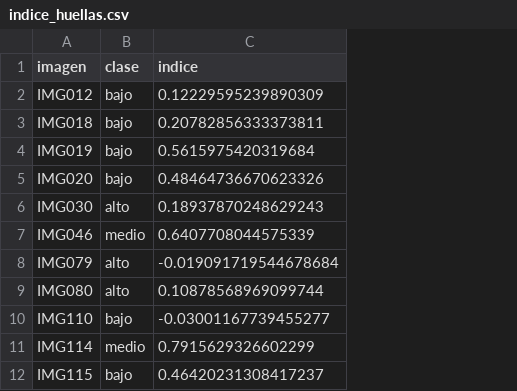
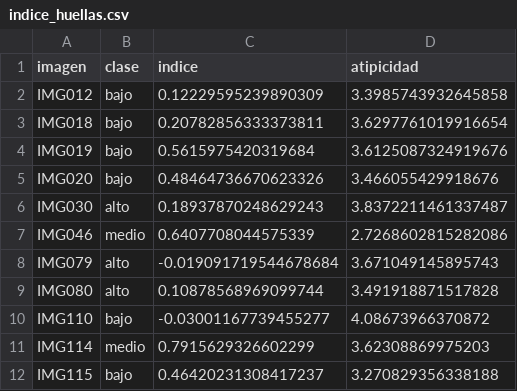
Before and after one commit to amorenobr/Organoides_DL, a CSV file: data/processed/indice_huellas.csv, drawn as a sheet; only a part is shown; the diff names each change by its address in the sheet, - before the commit and + after, or states it on an @@ line.

```diff
--- a/data/processed/indice_huellas.csv
+++ b/data/processed/indice_huellas.csv
+column D (atipicidad), rows 2-12: 3.3985743932645858 | 3.6297761019916654 | 3.6125087324919676 | 3.466055429918676 | 3.8372211461337487 | 2.7268602815282086 | 3.671049145895743 | 3.491918871517828 | 4.08673966370872 | 3.62308869975203 | 3.270829356338188
```
Also changed, not shown: data/processed/indice_huellas_gris.csv, data/processed/predicciones_colagenoII.csv, 13 other files.
